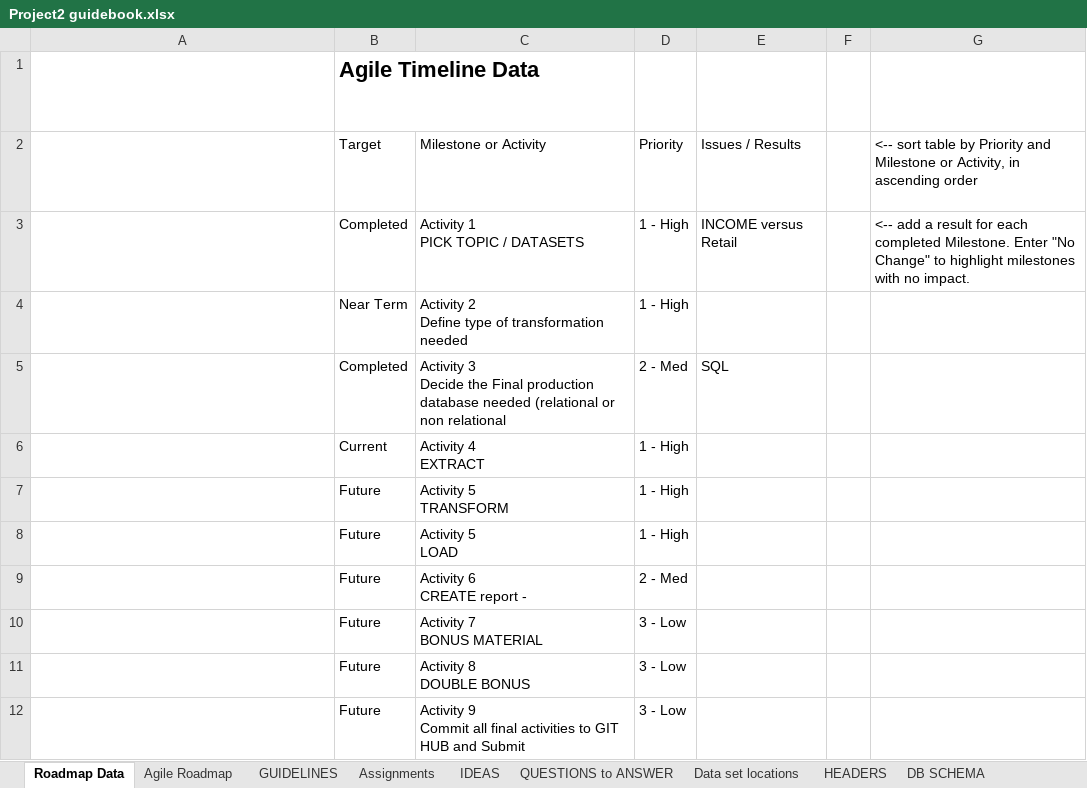
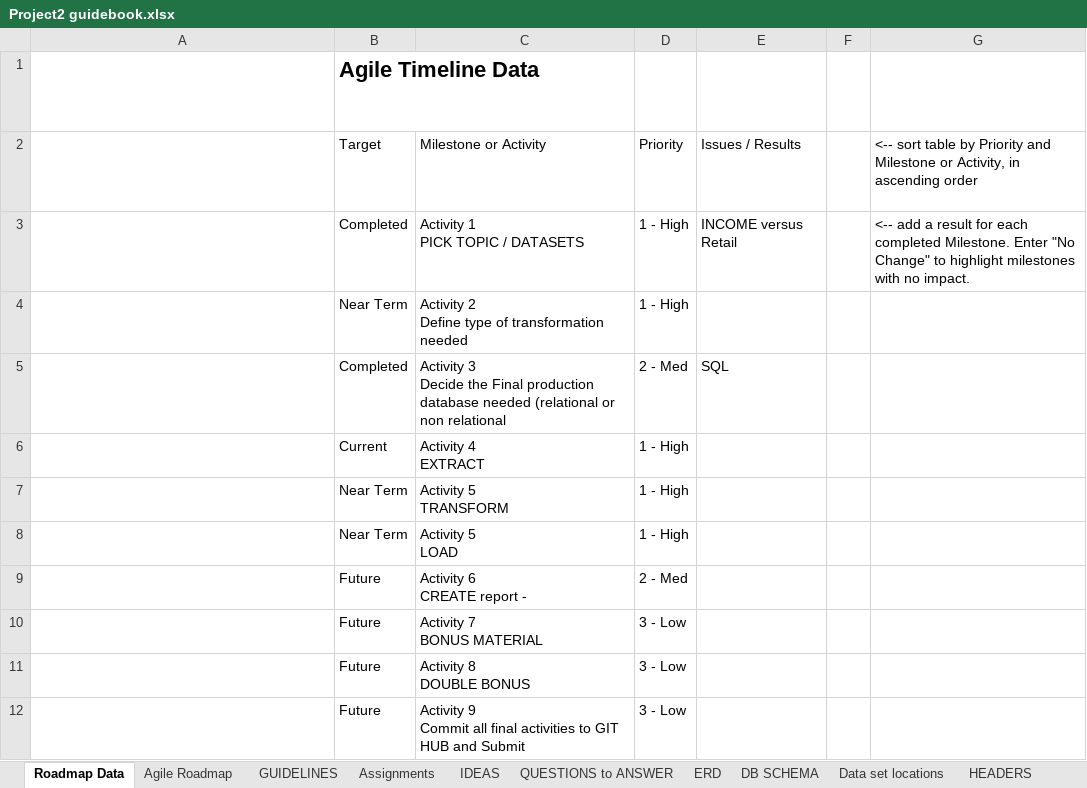
Before and after one commit to cmpietro/PROJECT2-ETL, an Excel workbook: Project2 guidebook.xlsx, sheet Roadmap Data, drawn as a sheet; only a part is shown; long unchanged cells end in …; values as stored, in another font and other column widths than the file's, no borders; table styles not drawn; the diff names each change by its address in the sheet, - before the commit and + after, or states it on an @@ line.

```diff
--- a/Project2 guidebook.xlsx (sheet Roadmap Data)
+++ b/Project2 guidebook.xlsx (sheet Roadmap Data)
+sheet tab: ERD
@@ sheet tab order changed: Roadmap Data | Agile Roadmap | GUIDELINES | Assignments | IDEAS | QUESTIONS to ANSWER | ERD | DB SCHEMA | Data set locations | HEADERS @@
-B7:B8: Future
+B7:B8: Near Term
```
Also changed, not shown: sheet SampleData CENSUS, sheet SampleData ZipCode, sheet SampleData STARBUCKS, sheet HEADERS, sheet Agile Roadmap, sheet Data set locations, other sheet tabs, charts or pictures, 1 other file.
